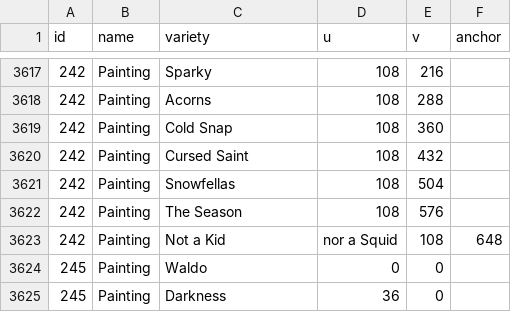
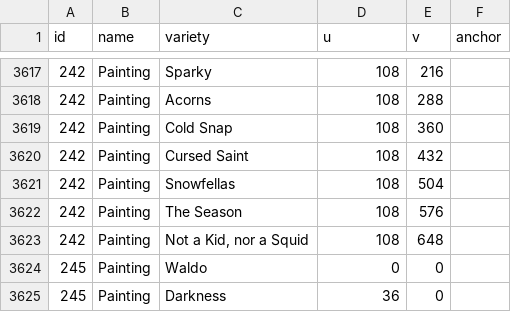
Before and after one commit to osbm/terraria-world-rs, a CSV file: data/tile_frames.csv, drawn as a sheet; only a part is shown, gaps mark what is left out.

Commit message:
fix comma

```diff
--- a/data/tile_frames.csv
+++ b/data/tile_frames.csv
@@ -3622,3 +3622,3 @@ id,name,variety,u,v,anchor
 242,Painting,The Season,108,576,
-242,Painting,Not a Kid, nor a Squid,108,648,
+242,Painting,"Not a Kid, nor a Squid",108,648,
 245,Painting,Waldo,0,0,
```
